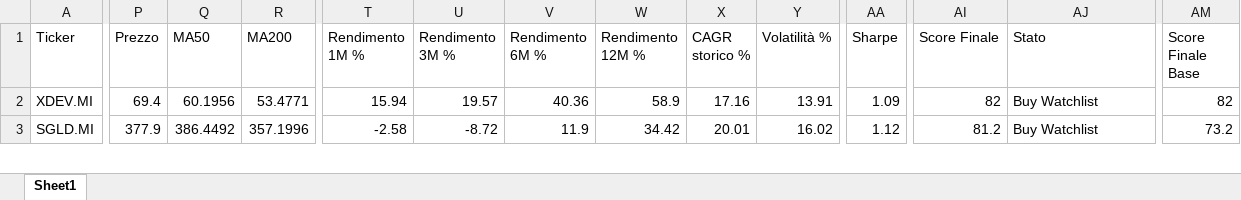
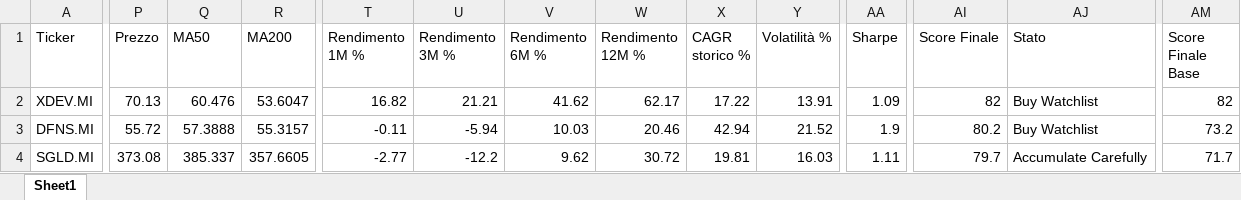
Before and after one commit to mirkomazzacuva/etf-intelligence-agent, an Excel workbook: ETF_Intelligence_Agent_UPDATED.xlsx, sheet Sheet1, drawn as a sheet; only a part is shown, gaps mark what is left out; values as stored, in another font and other column widths than the file's, no borders; addresses are those after the commit; rows hold the shown columns only; the diff covers the shown part only; the diff names each change by its address in the sheet, - before the commit and + after, or states it on an @@ line.

```diff
--- a/ETF_Intelligence_Agent_UPDATED.xlsx (sheet Sheet1)
+++ b/ETF_Intelligence_Agent_UPDATED.xlsx (sheet Sheet1)
-P2 (Prezzo): 69.4
+P2 (Prezzo): 70.13
-Q2 (MA50): 60.1956
+Q2 (MA50): 60.476
-R2 (MA200): 53.4771
+R2 (MA200): 53.6047
-T2 (Rendimento 1M %): 15.94
+T2 (Rendimento 1M %): 16.82
-U2 (Rendimento 3M %): 19.57
+U2 (Rendimento 3M %): 21.21
-V2 (Rendimento 6M %): 40.36
+V2 (Rendimento 6M %): 41.62
-W2 (Rendimento 12M %): 58.9
+W2 (Rendimento 12M %): 62.17
-X2 (CAGR storico %): 17.16
+X2 (CAGR storico %): 17.22
+row 3: DFNS.MI | 55.72 | 57.3888 | 55.3157 | -0.11 | -5.94 | 10.03 | 20.46 | 42.94 | 21.52 | 1.9 | 80.2 | Buy Watchlist | 73.2
-P4 (Prezzo): 377.9
+P4 (Prezzo): 373.08
-Q4 (MA50): 386.4492
+Q4 (MA50): 385.337
-R4 (MA200): 357.1996
+R4 (MA200): 357.6605
-T4 (Rendimento 1M %): -2.58
+T4 (Rendimento 1M %): -2.77
-U4 (Rendimento 3M %): -8.72
+U4 (Rendimento 3M %): -12.2
-V4 (Rendimento 6M %): 11.9
+V4 (Rendimento 6M %): 9.62
-W4 (Rendimento 12M %): 34.42
+W4 (Rendimento 12M %): 30.72
-X4 (CAGR storico %): 20.01
+X4 (CAGR storico %): 19.81
-Y4 (Volatilità %): 16.02
+Y4 (Volatilità %): 16.03
-AA4 (Sharpe): 1.12
+AA4 (Sharpe): 1.11
-AI4 (Score Finale): 81.2
+AI4 (Score Finale): 79.7
-AJ4 (Stato): Buy Watchlist
+AJ4 (Stato): Accumulate Carefully
-AM4 (Score Finale Base): 73.2
+AM4 (Score Finale Base): 71.7
```
Also changed, not shown: 1 added row, 2 removed rows and 171 edited cells elsewhere in this sheet, ETF_Allocation_Model.xlsx, 2 other files.
